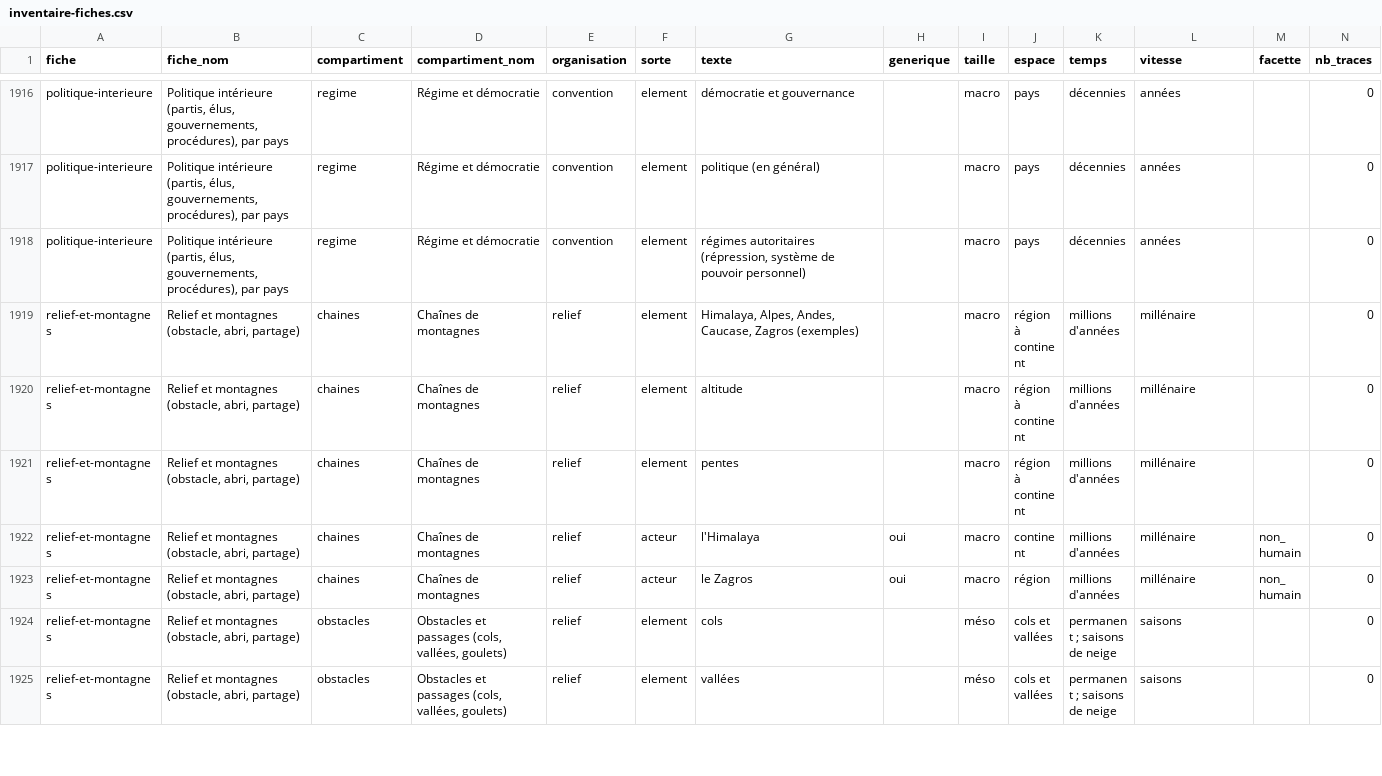
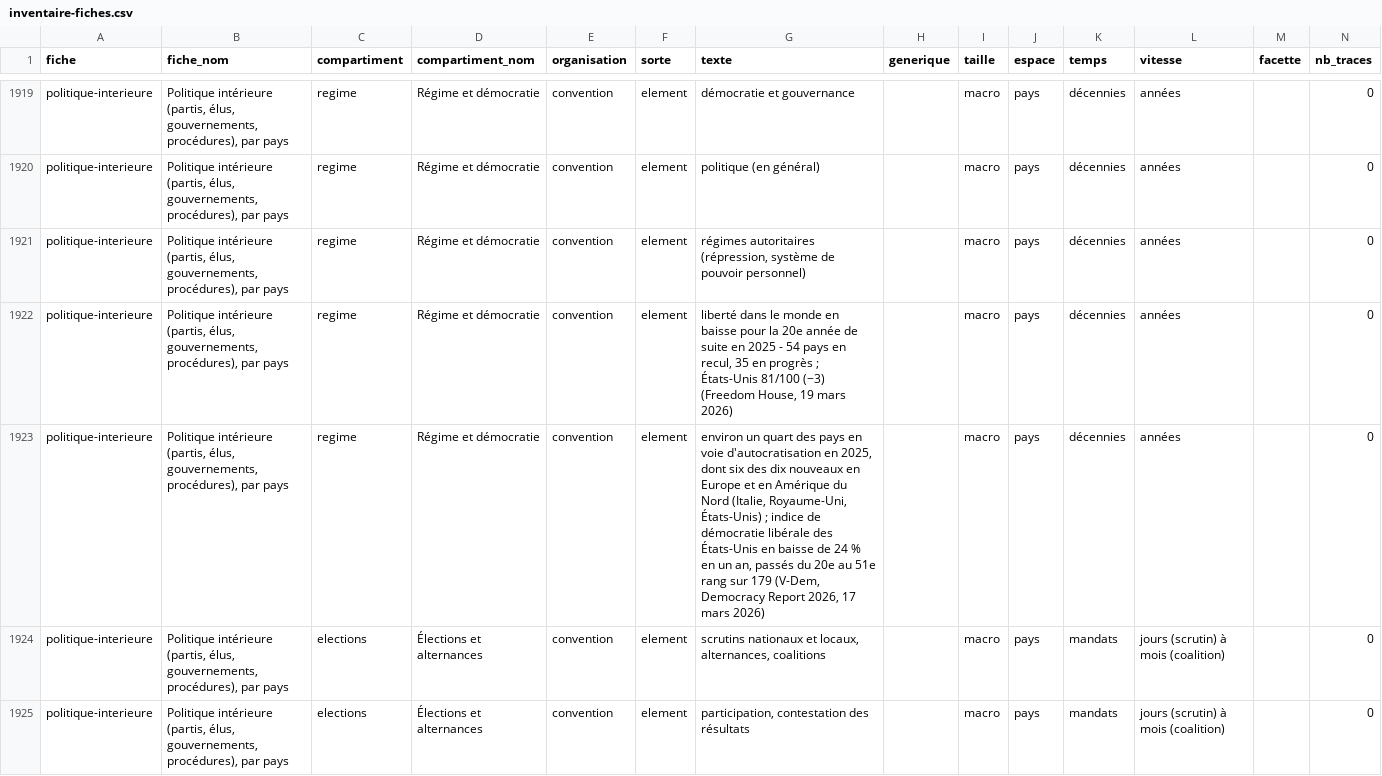
Before and after one commit to Othman-Benbrahim/lecteur-local, a CSV file: listes/inventaire-fiches.csv, drawn as a sheet; only a part is shown, gaps mark what is left out; the shorter side is filled out with more unchanged rows; rows hold the shown columns only; the diff covers the shown part only; the diff names each change by its address in the sheet, - before the commit and + after, or states it on an @@ line.

```diff
--- a/listes/inventaire-fiches.csv
+++ b/listes/inventaire-fiches.csv
+row 1922: politique-interieure | Politique intérieure (partis, élus, gouvernements, procédures), par pays | regime | Régime et démocratie | convention | element | liberté dans le monde en baisse pour la 20e année de suite en 2025 - 54 pays en recul, 35 en progrès ; États-Unis 81/100 (−3) (Freedom House, 19 mars 2026) |  | macro | pays | décennies | années |  | 0
+row 1923: politique-interieure | Politique intérieure (partis, élus, gouvernements, procédures), par pays | regime | Régime et démocratie | convention | element | environ un quart des pays en voie d'autocratisation en 2025, dont six des dix nouveaux en Europe et en Amérique du Nord (Italie, Royaume-Uni, États-Unis) ; indice de démocratie libérale des États-Unis en baisse de 24 % en un an, passés du 20e au 51e rang sur 179 (V-Dem, Democracy Report 2026, 17 mars 2026) |  | macro | pays | décennies | années |  | 0
+row 1924: politique-interieure | Politique intérieure (partis, élus, gouvernements, procédures), par pays | elections | Élections et alternances | convention | element | scrutins nationaux et locaux, alternances, coalitions |  | macro | pays | mandats | jours (scrutin) à mois (coalition) |  | 0
+row 1925: politique-interieure | Politique intérieure (partis, élus, gouvernements, procédures), par pays | elections | Élections et alternances | convention | element | participation, contestation des résultats |  | macro | pays | mandats | jours (scrutin) à mois (coalition) |  | 0
```
Also changed, not shown: 11 added rows elsewhere in this file, 2 other files.
